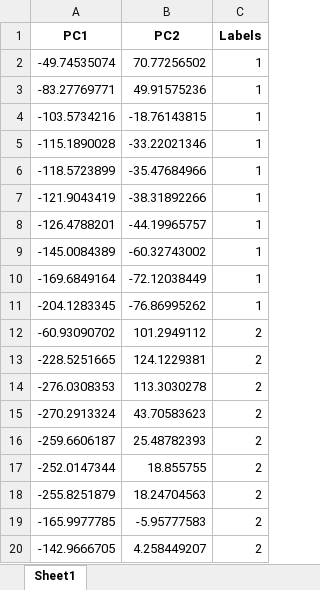
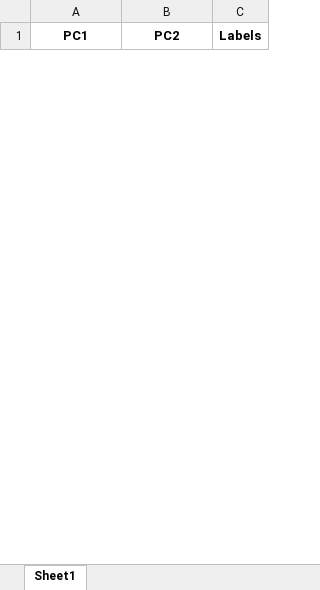
Before and after one commit to SohamD34/BTP, an Excel workbook: data/mixture/4 solutions/PCA.xlsx, sheet Sheet1, drawn as a sheet; only a part is shown; values as stored, in another font and other column widths than the file's, no borders; removed rows and columns are numbered as before the commit, all else as after; the diff covers the shown part only; the diff names each change by its address in the sheet, - before the commit and + after, or states it on an @@ line.

Commit message:
Added: PCA and LDA transformed data

```diff
--- a/data/mixture/4 solutions/PCA.xlsx (sheet Sheet1)
+++ b/data/mixture/4 solutions/PCA.xlsx (sheet Sheet1)
-row 2: -49.74535074 | 70.77256502 | 1
-row 3: -83.27769771 | 49.91575236 | 1
-row 4: -103.5734216 | -18.76143815 | 1
-row 5: -115.1890028 | -33.22021346 | 1
-row 6: -118.5723899 | -35.47684966 | 1
-row 7: -121.9043419 | -38.31892266 | 1
-row 8: -126.4788201 | -44.19965757 | 1
-row 9: -145.0084389 | -60.32743002 | 1
-row 10: -169.6849164 | -72.12038449 | 1
-row 11: -204.1283345 | -76.86995262 | 1
-row 12: -60.93090702 | 101.2949112 | 2
-row 13: -228.5251665 | 124.1229381 | 2
-row 14: -276.0308353 | 113.3030278 | 2
-row 15: -270.2913324 | 43.70583623 | 2
-row 16: -259.6606187 | 25.48782393 | 2
-row 17: -252.0147344 | 18.855755 | 2
-row 18: -255.8251879 | 18.24704563 | 2
-row 19: -165.9977785 | -5.95777583 | 2
-row 20: -142.9666705 | 4.258449207 | 2
```
Also changed, not shown: 40 added rows and 21 removed rows elsewhere in this sheet, data/mixture/3 solutions/LDA.xlsx, data/mixture/3 solutions/PCA.xlsx, 4 other files.
